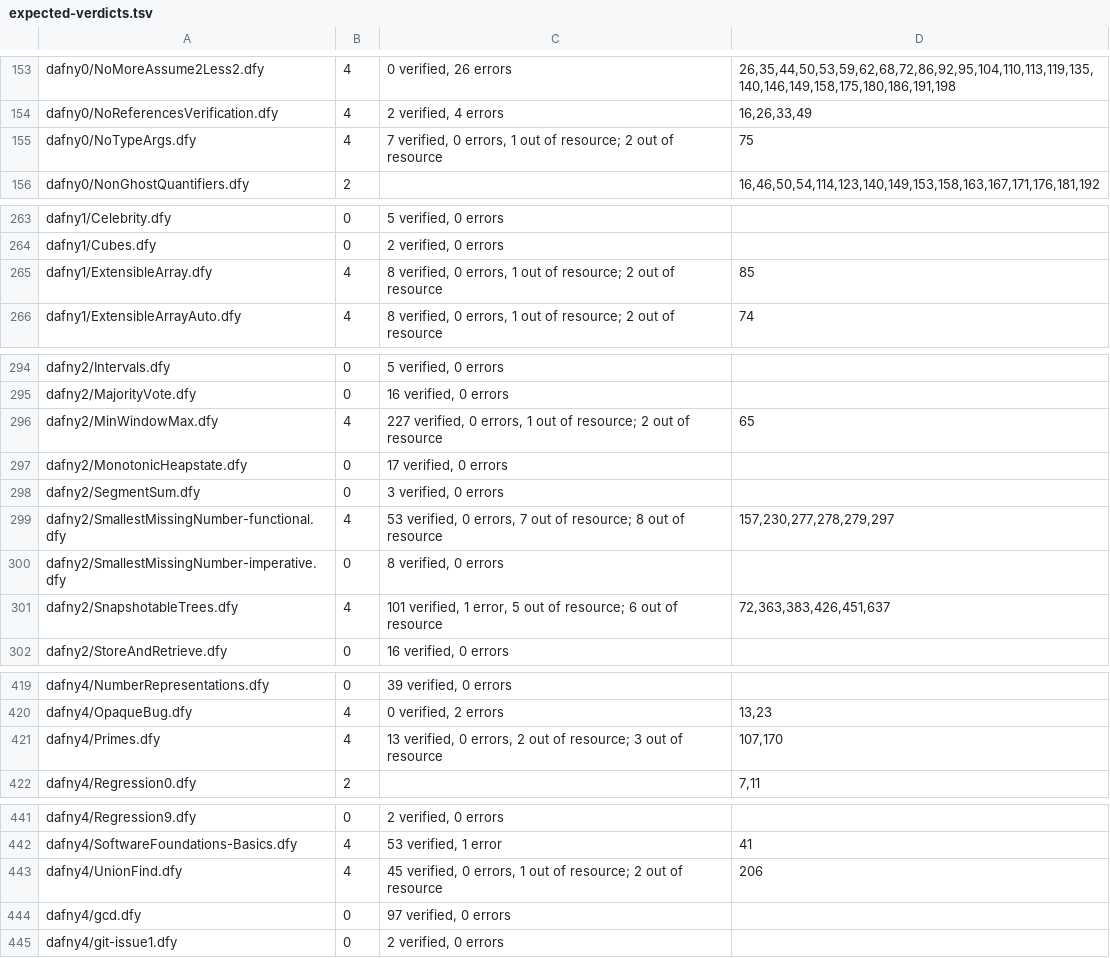
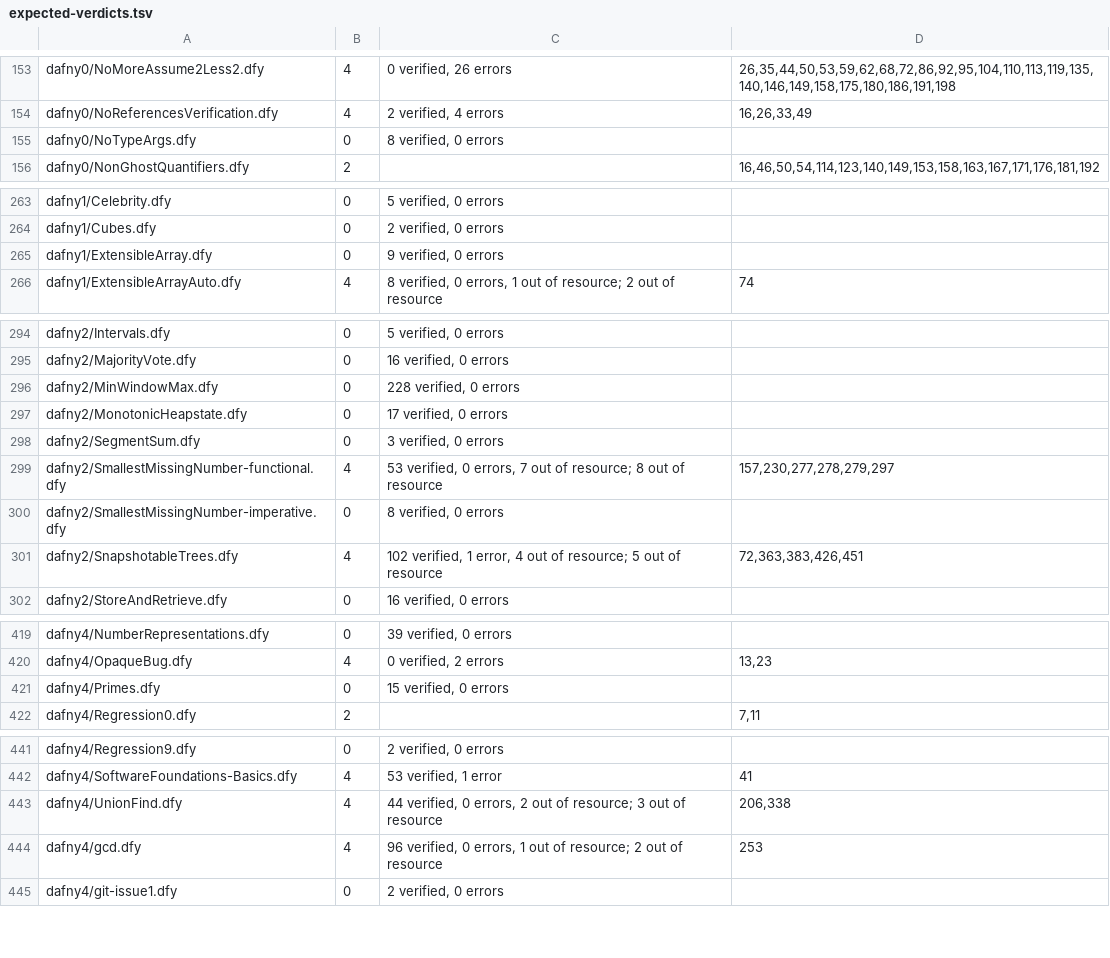
Before and after one commit to erniecohen/dafny, a TSV file: .github/review/expected-verdicts.tsv, drawn as a sheet; only a part is shown, gaps mark what is left out; the diff covers the shown part only.

```diff
--- a/.github/review/expected-verdicts.tsv
+++ b/.github/review/expected-verdicts.tsv
@@ -154,3 +154,3 @@ dafny0/NoMoreAssume2Less2.dfy	4	0 verified, 26 errors	26,35,44,50,53,59,62,68,72
 dafny0/NoReferencesVerification.dfy	4	2 verified, 4 errors	16,26,33,49
-dafny0/NoTypeArgs.dfy	4	7 verified, 0 errors, 1 out of resource; 2 out of resource	75
+dafny0/NoTypeArgs.dfy	0	8 verified, 0 errors	
 dafny0/NonGhostQuantifiers.dfy	2		16,46,50,54,114,123,140,149,153,158,163,167,171,176,181,192
@@ -264,3 +264,3 @@ dafny1/Celebrity.dfy	0	5 verified, 0 errors
 dafny1/Cubes.dfy	0	2 verified, 0 errors	
-dafny1/ExtensibleArray.dfy	4	8 verified, 0 errors, 1 out of resource; 2 out of resource	85
+dafny1/ExtensibleArray.dfy	0	9 verified, 0 errors	
 dafny1/ExtensibleArrayAuto.dfy	4	8 verified, 0 errors, 1 out of resource; 2 out of resource	74
@@ -295,3 +295,3 @@ dafny2/Intervals.dfy	0	5 verified, 0 errors
 dafny2/MajorityVote.dfy	0	16 verified, 0 errors	
-dafny2/MinWindowMax.dfy	4	227 verified, 0 errors, 1 out of resource; 2 out of resource	65
+dafny2/MinWindowMax.dfy	0	228 verified, 0 errors	
 dafny2/MonotonicHeapstate.dfy	0	17 verified, 0 errors	
@@ -300,3 +300,3 @@ dafny2/SmallestMissingNumber-functional.dfy	4	53 verified, 0 errors, 7 out of re
 dafny2/SmallestMissingNumber-imperative.dfy	0	8 verified, 0 errors	
-dafny2/SnapshotableTrees.dfy	4	101 verified, 1 error, 5 out of resource; 6 out of resource	72,363,383,426,451,637
+dafny2/SnapshotableTrees.dfy	4	102 verified, 1 error, 4 out of resource; 5 out of resource	72,363,383,426,451
 dafny2/StoreAndRetrieve.dfy	0	16 verified, 0 errors	
@@ -420,3 +420,3 @@ dafny4/NumberRepresentations.dfy	0	39 verified, 0 errors
 dafny4/OpaqueBug.dfy	4	0 verified, 2 errors	13,23
-dafny4/Primes.dfy	4	13 verified, 0 errors, 2 out of resource; 3 out of resource	107,170
+dafny4/Primes.dfy	0	15 verified, 0 errors	
 dafny4/Regression0.dfy	2		7,11
@@ -442,4 +442,4 @@ dafny4/Regression9.dfy	0	2 verified, 0 errors
 dafny4/SoftwareFoundations-Basics.dfy	4	53 verified, 1 error	41
-dafny4/UnionFind.dfy	4	45 verified, 0 errors, 1 out of resource; 2 out of resource	206
-dafny4/gcd.dfy	0	97 verified, 0 errors	
+dafny4/UnionFind.dfy	4	44 verified, 0 errors, 2 out of resource; 3 out of resource	206,338
+dafny4/gcd.dfy	4	96 verified, 0 errors, 1 out of resource; 2 out of resource	253
 dafny4/git-issue1.dfy	0	2 verified, 0 errors	
```
Also changed, not shown: 1 added row and 6 edited cells elsewhere in this file.
